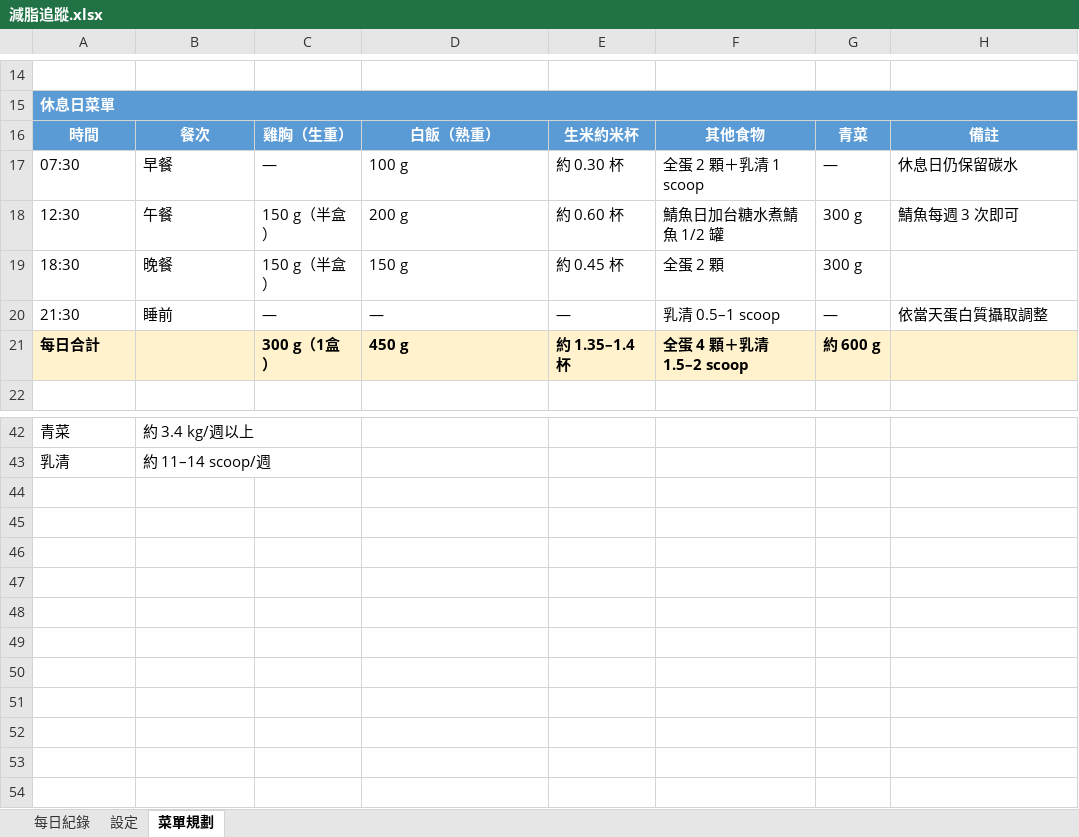
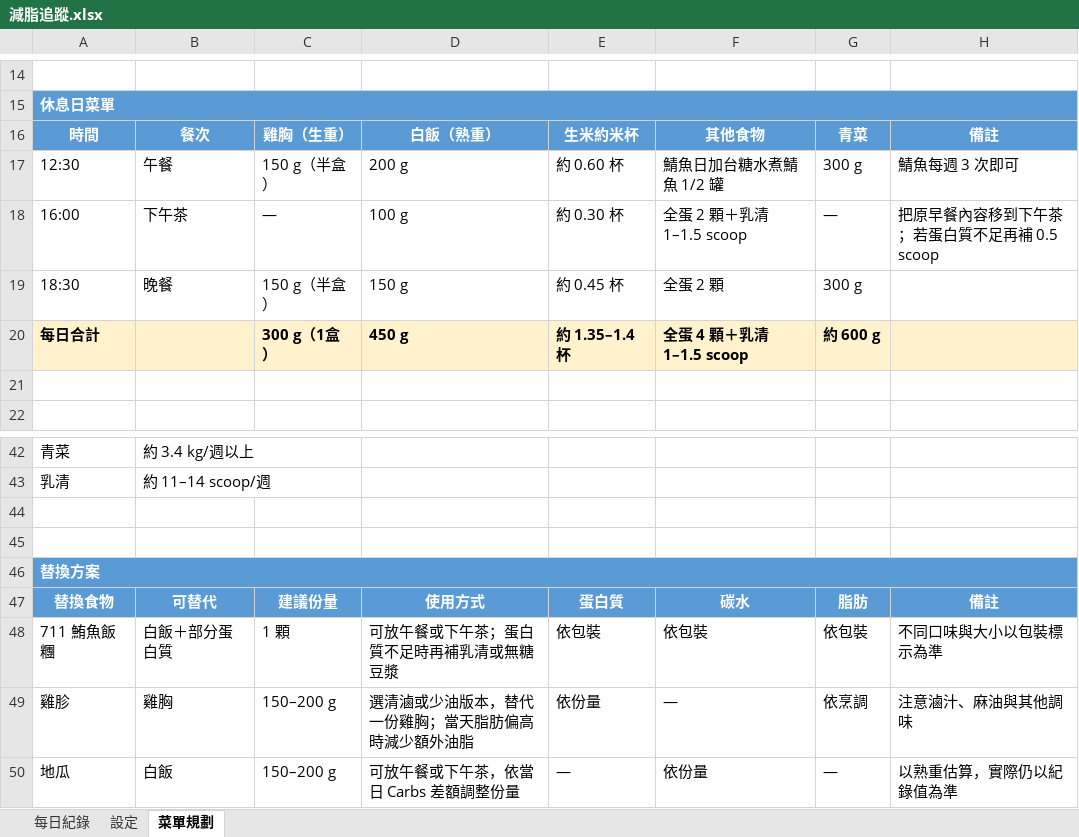
Before and after one commit to HBOKAI/cut-tracker, an Excel workbook: data/減脂追蹤.xlsx, sheet 菜單規劃, drawn as a sheet; only a part is shown, gaps mark what is left out; values as stored, in another font and other column widths than the file's, no borders; removed rows and columns are numbered as before the commit, all else as after; the diff names each change by its address in the sheet, - before the commit and + after, or states it on an @@ line.

Commit message:
Update rest day and replacement menus

```diff
--- a/data/減脂追蹤.xlsx (sheet 菜單規劃)
+++ b/data/減脂追蹤.xlsx (sheet 菜單規劃)
-row 17: 07:30 | 早餐 | — | 100 g | 約 0.30 杯 | 全蛋 2 顆＋乳清 1 scoop | — | 休息日仍保留碳水
+row 18: 16:00 | 下午茶 | — | 100 g | 約 0.30 杯 | 全蛋 2 顆＋乳清 1–1.5 scoop | — | 把原早餐內容移到下午茶；若蛋白質不足再補 0.5 scoop
-row 20: 21:30 | 睡前 | — | — | — | 乳清 0.5–1 scoop | — | 依當天蛋白質攝取調整
-F20: 全蛋 4 顆＋乳清 1.5–2 scoop
+F20: 全蛋 4 顆＋乳清 1–1.5 scoop
+row 21: (empty)
+row 44: (empty)
+row 45: (empty)
+row 46: 替換方案
+row 47: 替換食物 | 可替代 | 建議份量 | 使用方式 | 蛋白質 | 碳水 | 脂肪 | 備註
+row 48: 711 鮪魚飯糰 | 白飯＋部分蛋白質 | 1 顆 | 可放午餐或下午茶；蛋白質不足時再補乳清或無糖豆漿 | 依包裝 | 依包裝 | 依包裝 | 不同口味與大小以包裝標示為準
+row 49: 雞胗 | 雞胸 | 150–200 g | 選清滷或少油版本，替代一份雞胸；當天脂肪偏高時減少額外油脂 | 依份量 | — | 依烹調 | 注意滷汁、麻油與其他調味
+row 50: 地瓜 | 白飯 | 150–200 g | 可放午餐或下午茶，依當日 Carbs 差額調整份量 | — | 依份量 | — | 以熟重估算，實際仍以紀錄值為準
```
